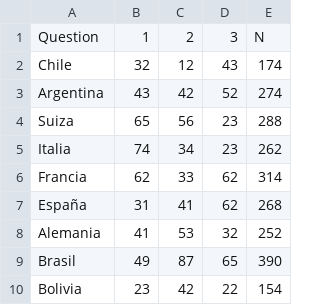
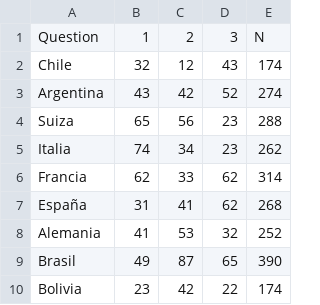
Before and after one commit to pihnen2/IDI2, a CSV file: folder/CENTRAL_2013.csv, drawn as a sheet.

Commit message:
Update CENTRAL_2013.csv

```diff
--- a/folder/CENTRAL_2013.csv
+++ b/folder/CENTRAL_2013.csv
@@ -9,2 +9,2 @@ Alemania,41,53,32,252
 Brasil,49,87,65,390
-Bolivia,23,42,22,154
+Bolivia,23,42,22,174
```
